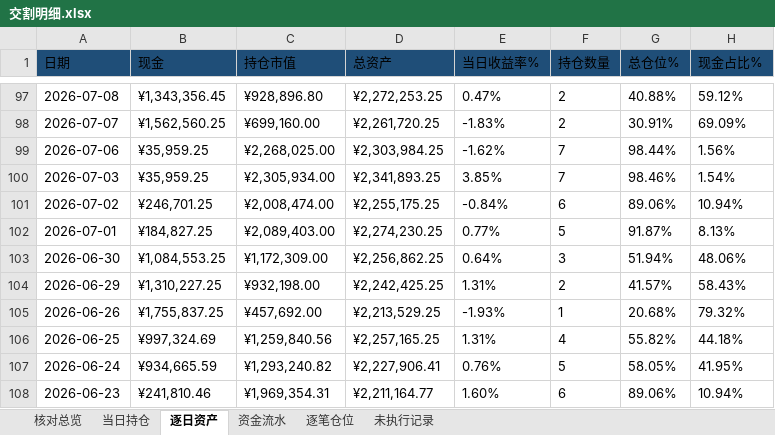
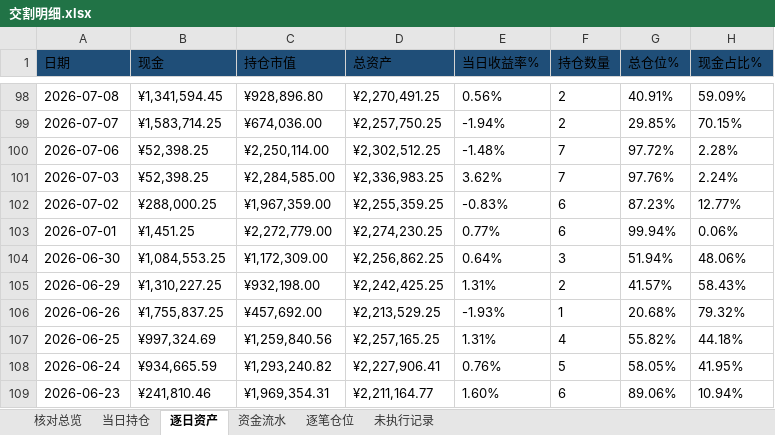
Before and after one commit to nancybhc/ma-cycle3-backtest, an Excel workbook: downloads/交割明细.xlsx, sheet 逐日资产, drawn as a sheet; only a part is shown, gaps mark what is left out; values as stored, in another font and other column widths than the file's, no borders; addresses are those after the commit; the diff covers the shown part only; the diff names each change by its address in the sheet, - before the commit and + after, or states it on an @@ line.

```diff
--- a/downloads/交割明细.xlsx (sheet 逐日资产)
+++ b/downloads/交割明细.xlsx (sheet 逐日资产)
-B98 (现金): ¥1,343,356.45
+B98 (现金): ¥1,341,594.45
-D98 (总资产): ¥2,272,253.25
+D98 (总资产): ¥2,270,491.25
-E98 (当日收益率%): 0.47%
+E98 (当日收益率%): 0.56%
-G98 (总仓位%): 40.88%
+G98 (总仓位%): 40.91%
-H98 (现金占比%): 59.12%
+H98 (现金占比%): 59.09%
-B99 (现金): ¥1,562,560.25
+B99 (现金): ¥1,583,714.25
-C99 (持仓市值): ¥699,160.00
+C99 (持仓市值): ¥674,036.00
-D99 (总资产): ¥2,261,720.25
+D99 (总资产): ¥2,257,750.25
-E99 (当日收益率%): -1.83%
+E99 (当日收益率%): -1.94%
-G99 (总仓位%): 30.91%
+G99 (总仓位%): 29.85%
-H99 (现金占比%): 69.09%
+H99 (现金占比%): 70.15%
-B100:B101 (现金): ¥35,959.25
+B100:B101 (现金): ¥52,398.25
-C100 (持仓市值): ¥2,268,025.00
+C100 (持仓市值): ¥2,250,114.00
-D100 (总资产): ¥2,303,984.25
+D100 (总资产): ¥2,302,512.25
-E100 (当日收益率%): -1.62%
+E100 (当日收益率%): -1.48%
-G100 (总仓位%): 98.44%
+G100 (总仓位%): 97.72%
-H100 (现金占比%): 1.56%
+H100 (现金占比%): 2.28%
-C101 (持仓市值): ¥2,305,934.00
+C101 (持仓市值): ¥2,284,585.00
-D101 (总资产): ¥2,341,893.25
+D101 (总资产): ¥2,336,983.25
-E101 (当日收益率%): 3.85%
+E101 (当日收益率%): 3.62%
-G101 (总仓位%): 98.46%
+G101 (总仓位%): 97.76%
-H101 (现金占比%): 1.54%
+H101 (现金占比%): 2.24%
-B102 (现金): ¥246,701.25
+B102 (现金): ¥288,000.25
-C102 (持仓市值): ¥2,008,474.00
+C102 (持仓市值): ¥1,967,359.00
-D102 (总资产): ¥2,255,175.25
+D102 (总资产): ¥2,255,359.25
-E102 (当日收益率%): -0.84%
+E102 (当日收益率%): -0.83%
-G102 (总仓位%): 89.06%
+G102 (总仓位%): 87.23%
-H102 (现金占比%): 10.94%
+H102 (现金占比%): 12.77%
-B103 (现金): ¥184,827.25
+B103 (现金): ¥1,451.25
-C103 (持仓市值): ¥2,089,403.00
+C103 (持仓市值): ¥2,272,779.00
-F103 (持仓数量): 5
+F103 (持仓数量): 6
-G103 (总仓位%): 91.87%
+G103 (总仓位%): 99.94%
-H103 (现金占比%): 8.13%
+H103 (现金占比%): 0.06%
```
Also changed, not shown: 1 added row and 388 edited cells elsewhere in this sheet, sheet 资金流水, sheet 逐笔仓位, sheet 当日持仓, sheet 核对总览, sheet 未执行记录, 3 other files.
